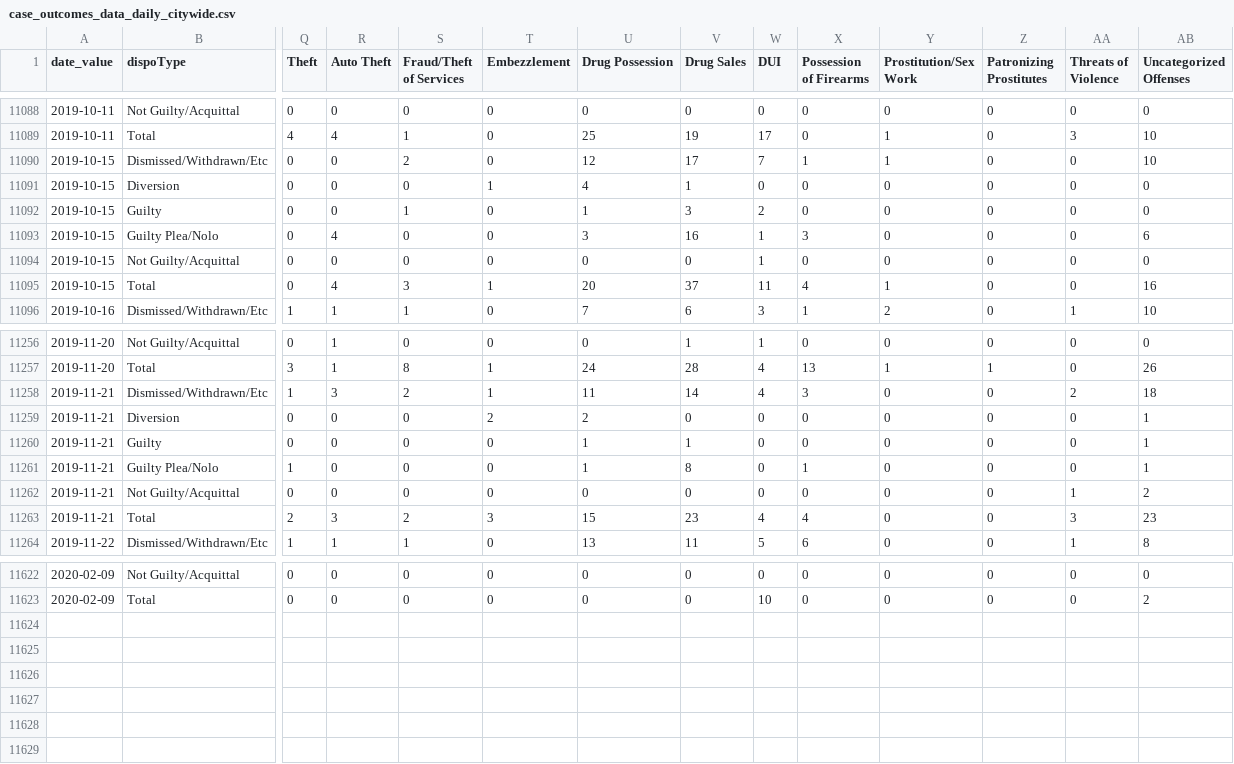
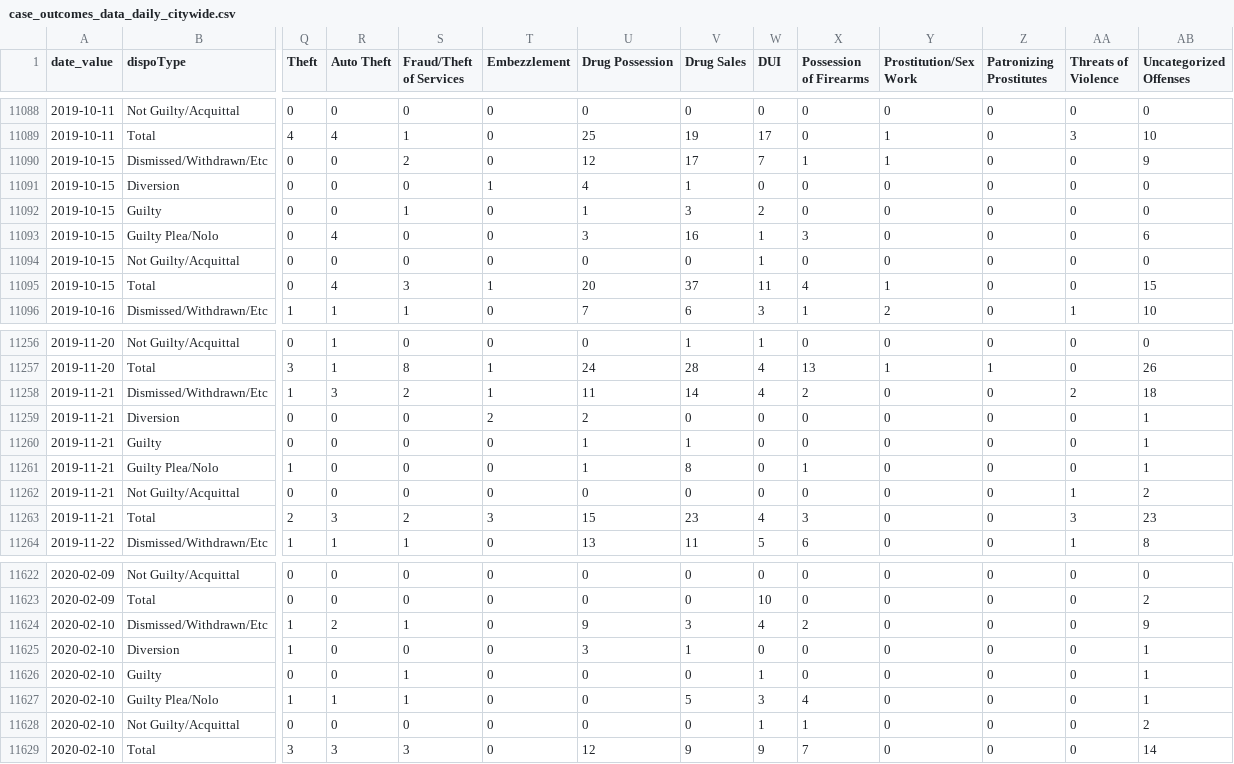
Before and after one commit to PhillyDistrictAttorneysOffice/phillydao-public-data, a CSV file: docs/data/case_outcomes_data_daily_citywide.csv, drawn as a sheet; only a part is shown, gaps mark what is left out; rows hold the shown columns only; the diff covers the shown part only; the diff names each change by its address in the sheet, - before the commit and + after, or states it on an @@ line.

```diff
--- a/docs/data/case_outcomes_data_daily_citywide.csv
+++ b/docs/data/case_outcomes_data_daily_citywide.csv
-AB11090 (Uncategorized Offenses): 10
+AB11090 (Uncategorized Offenses): 9
-AB11095 (Uncategorized Offenses): 16
+AB11095 (Uncategorized Offenses): 15
-X11258 (Possession of Firearms): 3
+X11258 (Possession of Firearms): 2
-X11263 (Possession of Firearms): 4
+X11263 (Possession of Firearms): 3
+row 11624: 2020-02-10 | Dismissed/Withdrawn/Etc | 1 | 2 | 1 | 0 | 9 | 3 | 4 | 2 | 0 | 0 | 0 | 9
+row 11625: 2020-02-10 | Diversion | 1 | 0 | 0 | 0 | 3 | 1 | 0 | 0 | 0 | 0 | 0 | 1
+row 11626: 2020-02-10 | Guilty | 0 | 0 | 1 | 0 | 0 | 0 | 1 | 0 | 0 | 0 | 0 | 1
+row 11627: 2020-02-10 | Guilty Plea/Nolo | 1 | 1 | 1 | 0 | 0 | 5 | 3 | 4 | 0 | 0 | 0 | 1
+row 11628: 2020-02-10 | Not Guilty/Acquittal | 0 | 0 | 0 | 0 | 0 | 0 | 1 | 1 | 0 | 0 | 0 | 2
+row 11629: 2020-02-10 | Total | 3 | 3 | 3 | 0 | 12 | 9 | 9 | 7 | 0 | 0 | 0 | 14
```
Also changed, not shown: 2 edited cells elsewhere in this file, docs/data/arrest_data_daily_citywide.csv, docs/data/charges_data_daily_citywide.csv, 43 other files.
